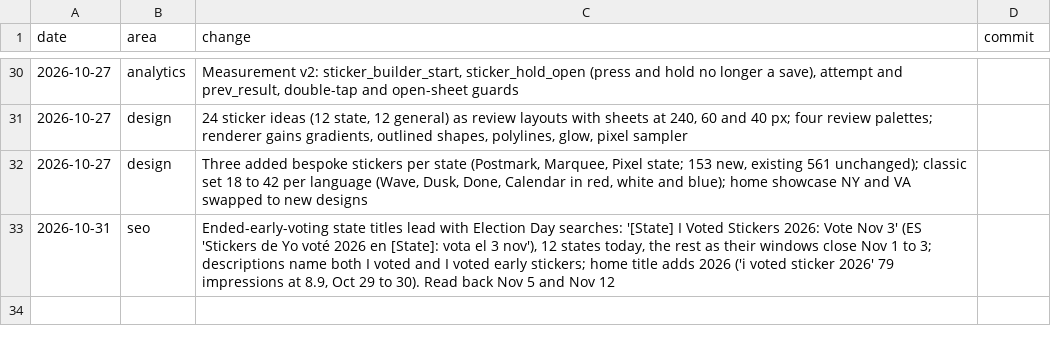
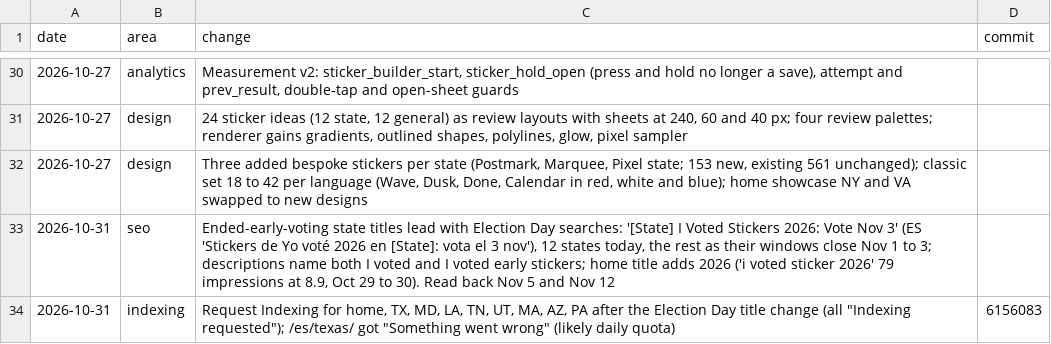
Before and after one commit to garrettatx/votesticker, a CSV file: docs/change-log.csv, drawn as a sheet; only a part is shown, gaps mark what is left out; the diff names each change by its address in the sheet, - before the commit and + after, or states it on an @@ line.

```diff
--- a/docs/change-log.csv
+++ b/docs/change-log.csv
+row 34: 2026-10-31 | indexing | Request Indexing for home, TX, MD, LA, TN, UT, MA, AZ, PA after the Election Day title change (all "Indexing requested"); /es/texas/ got "Something went wrong" (likely daily quota) | 6156083
```
Also changed, not shown: 1 other file.
